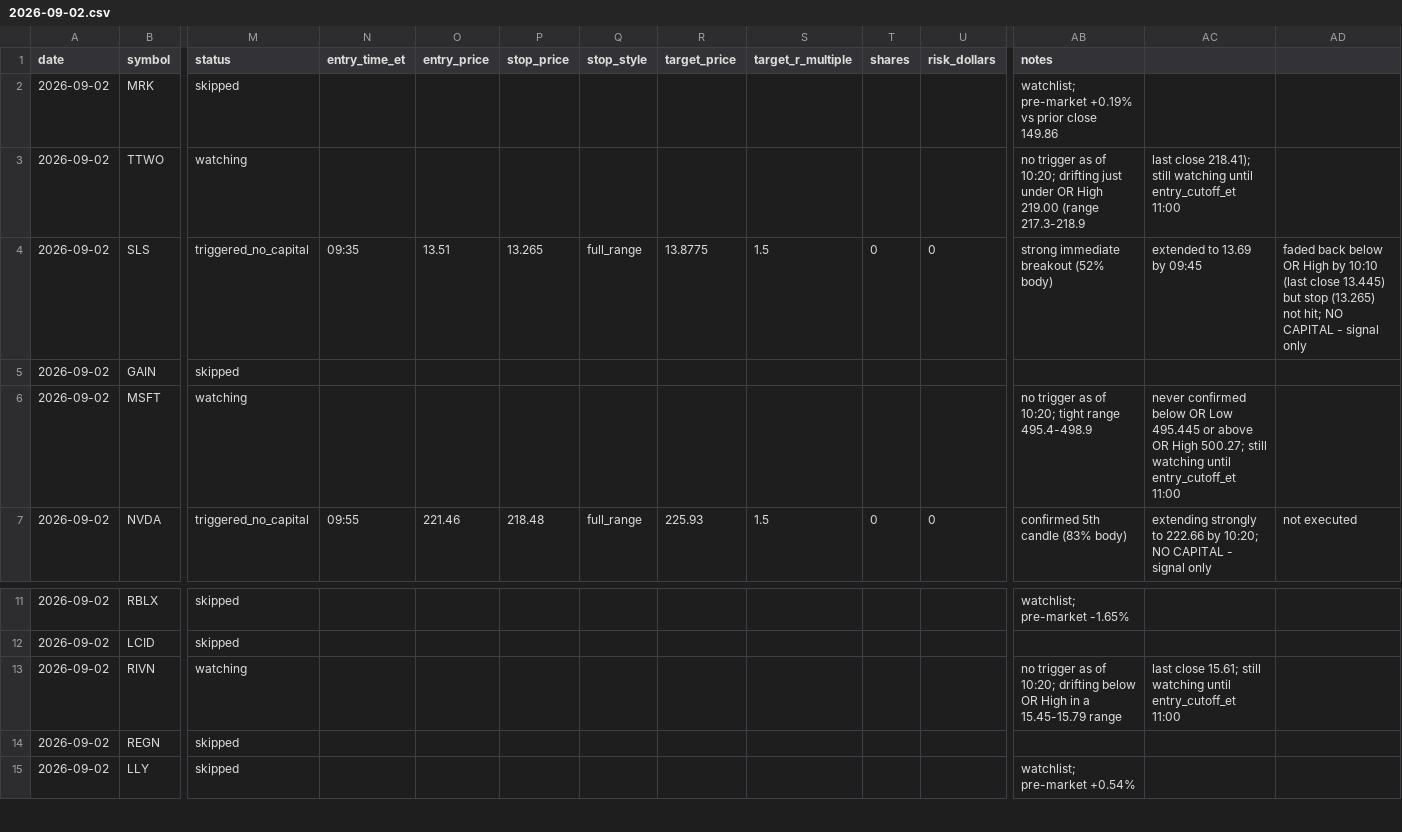
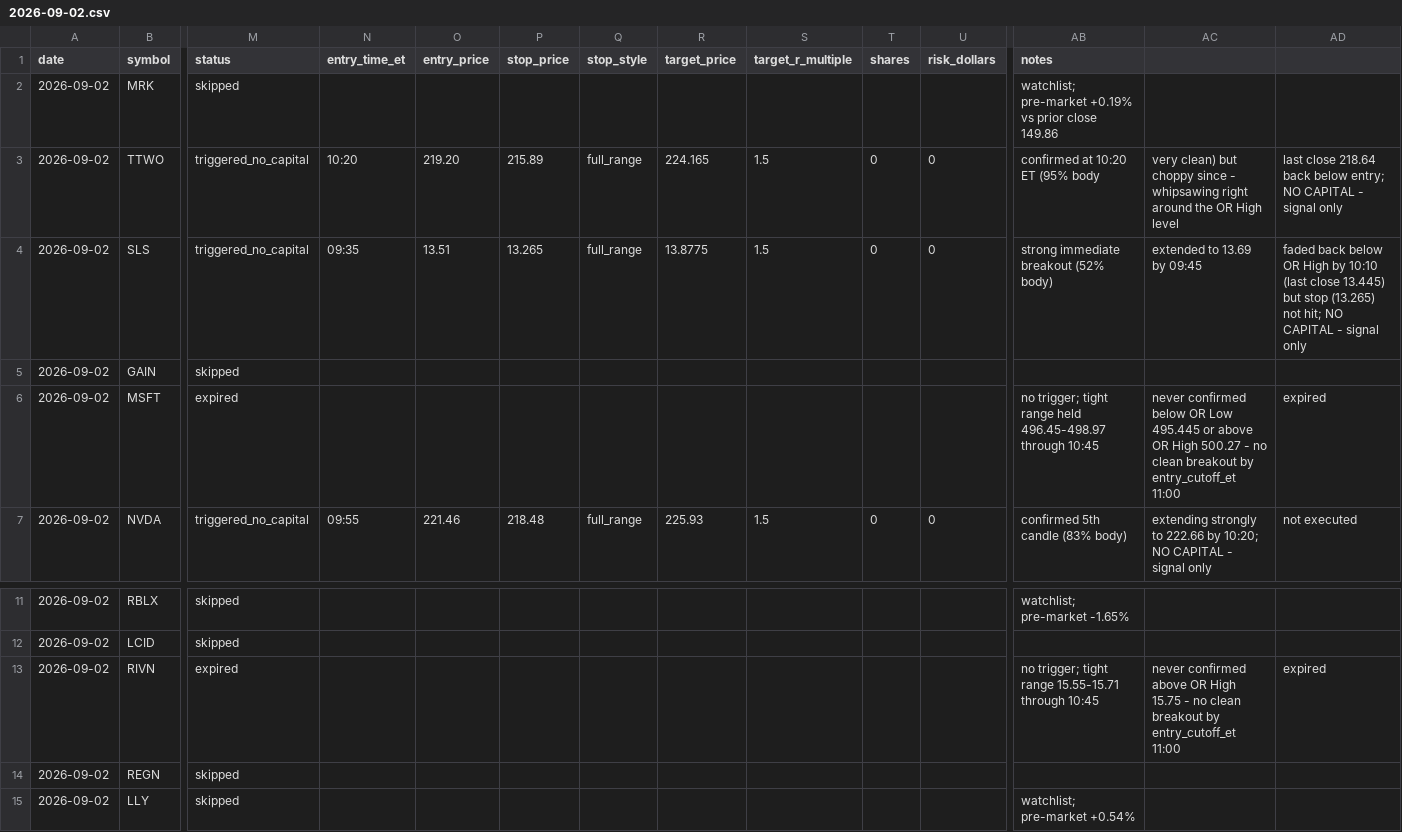
Before and after one commit to ssb0004-byte/trading, a CSV file: logs/trades/2026-09-02.csv, drawn as a sheet; only a part is shown, gaps mark what is left out; the diff covers the shown part only; the diff names each change by its address in the sheet, - before the commit and + after, or states it on an @@ line.

```diff
--- a/logs/trades/2026-09-02.csv
+++ b/logs/trades/2026-09-02.csv
-M3 (status): watching
+M3 (status): triggered_no_capital
-N3 (entry_time_et): (empty)
+N3 (entry_time_et): 10:20
-O3 (entry_price): (empty)
+O3 (entry_price): 219.20
-P3 (stop_price): (empty)
+P3 (stop_price): 215.89
-Q3 (stop_style): (empty)
+Q3 (stop_style): full_range
-R3 (target_price): (empty)
+R3 (target_price): 224.165
-S3 (target_r_multiple): (empty)
+S3 (target_r_multiple): 1.5
-T3 (shares): (empty)
+T3 (shares): 0
-U3 (risk_dollars): (empty)
+U3 (risk_dollars): 0
-AB3 (notes): no trigger as of 10:20; drifting just under OR High 219.00 (range 217.3-218.9
+AB3 (notes): confirmed at 10:20 ET (95% body
-AC3: last close 218.41); still watching until entry_cutoff_et 11:00
+AC3: very clean) but choppy since - whipsawing right around the OR High level
-AD3: (empty)
+AD3: last close 218.64 back below entry; NO CAPITAL - signal only
-M6 (status): watching
+M6 (status): expired
-AB6 (notes): no trigger as of 10:20; tight range 495.4-498.9
+AB6 (notes): no trigger; tight range held 496.45-498.97 through 10:45
-AC6: …OR High 500.27; still watching until entry_cutoff_et 11:00
+AC6: …OR High 500.27 - no clean breakout by entry_cutoff_et 11:00
-AD6: (empty)
+AD6: expired
-M13 (status): watching
+M13 (status): expired
-AB13 (notes): no trigger as of 10:20; drifting below OR High in a 15.45-15.79 range
+AB13 (notes): no trigger; tight range 15.55-15.71 through 10:45
-AC13: last close 15.61; still watching until entry_cutoff_et 11:00
+AC13: never confirmed above OR High 15.75 - no clean breakout by entry_cutoff_et 11:00
-AD13: (empty)
+AD13: expired
```
Also changed, not shown: 60 edited cells elsewhere in this file.
